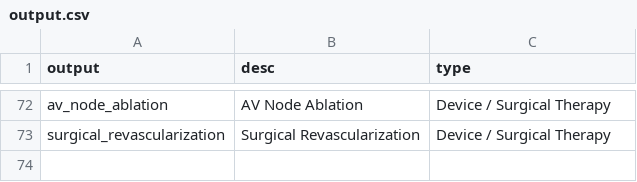
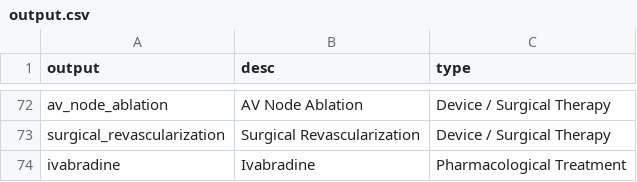
Before and after one commit to modalhoki/flask-project1, a CSV file: csv/output.csv, drawn as a sheet; only a part is shown, gaps mark what is left out.

```diff
--- a/csv/output.csv
+++ b/csv/output.csv
@@ -73 +73,2 @@ av_node_ablation,AV Node Ablation,Device / Surgical Therapy
 surgical_revascularization,Surgical Revascularization,Device / Surgical Therapy
+ivabradine,Ivabradine,Pharmacological Treatment
```
Also changed, not shown: csv/input.csv, 4 other files.
